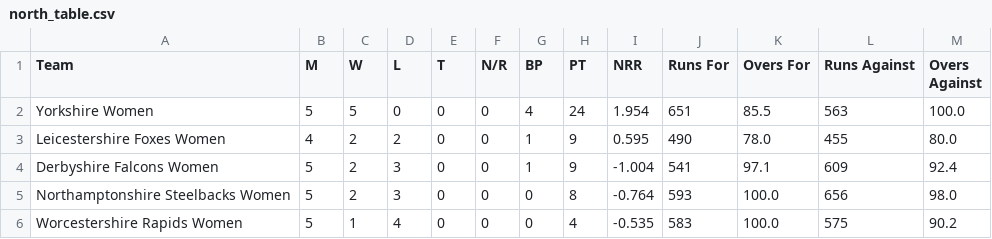
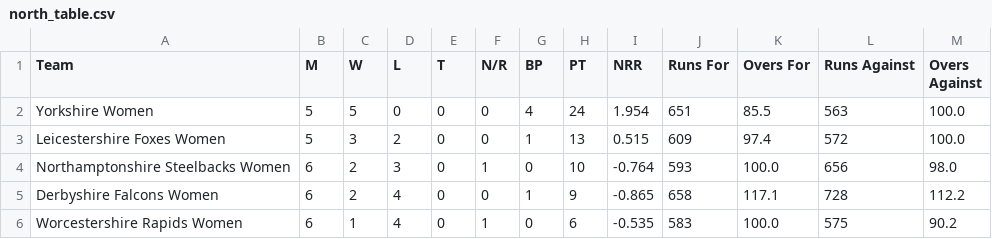
Before and after one commit to Ryan1013/Women-T2-Blast, a CSV file: north_table.csv, drawn as a sheet.

```diff
--- a/north_table.csv
+++ b/north_table.csv
@@ -2,5 +2,5 @@ Team,M,W,L,T,N/R,BP,PT,NRR,Runs For,Overs For,Runs Against,Overs Against
 Yorkshire Women,5,5,0,0,0,4,24,1.954,651,85.5,563,100.0
-Leicestershire Foxes Women,4,2,2,0,0,1,9,0.595,490,78.0,455,80.0
-Derbyshire Falcons Women,5,2,3,0,0,1,9,-1.004,541,97.1,609,92.4
-Northamptonshire Steelbacks Women,5,2,3,0,0,0,8,-0.764,593,100.0,656,98.0
-Worcestershire Rapids Women,5,1,4,0,0,0,4,-0.535,583,100.0,575,90.2
+Leicestershire Foxes Women,5,3,2,0,0,1,13,0.515,609,97.4,572,100.0
+Northamptonshire Steelbacks Women,6,2,3,0,1,0,10,-0.764,593,100.0,656,98.0
+Derbyshire Falcons Women,6,2,4,0,0,1,9,-0.865,658,117.1,728,112.2
+Worcestershire Rapids Women,6,1,4,0,1,0,6,-0.535,583,100.0,575,90.2
```
Also changed, not shown: south_table.csv, 2 other files.
